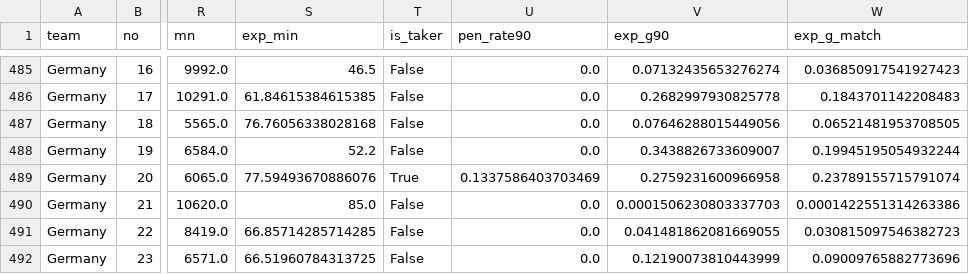
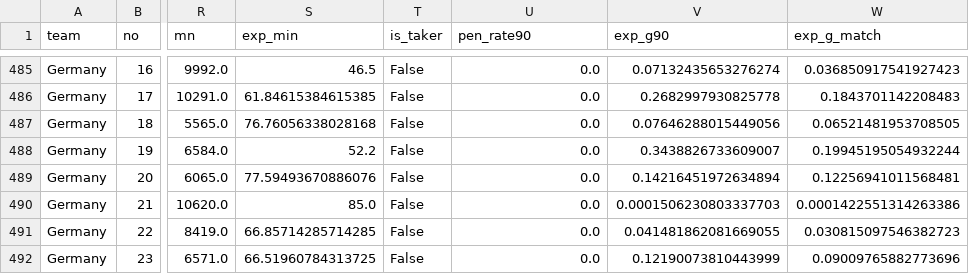
Before and after one commit to Gennarii22/wc26-model, a CSV file: model/data/player_rates.csv, drawn as a sheet; only a part is shown, gaps mark what is left out; the diff covers the shown part only; the diff names each change by its address in the sheet, - before the commit and + after, or states it on an @@ line.

```diff
--- a/model/data/player_rates.csv
+++ b/model/data/player_rates.csv
-T489 (is_taker): True
+T489 (is_taker): False
-U489 (pen_rate90): 0.1337586403703469
+U489 (pen_rate90): 0.0
-V489 (exp_g90): 0.2759231600966958
+V489 (exp_g90): 0.14216451972634894
-W489 (exp_g_match): 0.23789155715791074
+W489 (exp_g_match): 0.12256941011568481
```
Also changed, not shown: 29 edited cells elsewhere in this file, model/data/golden_boot_v2.csv, 8 other files.
